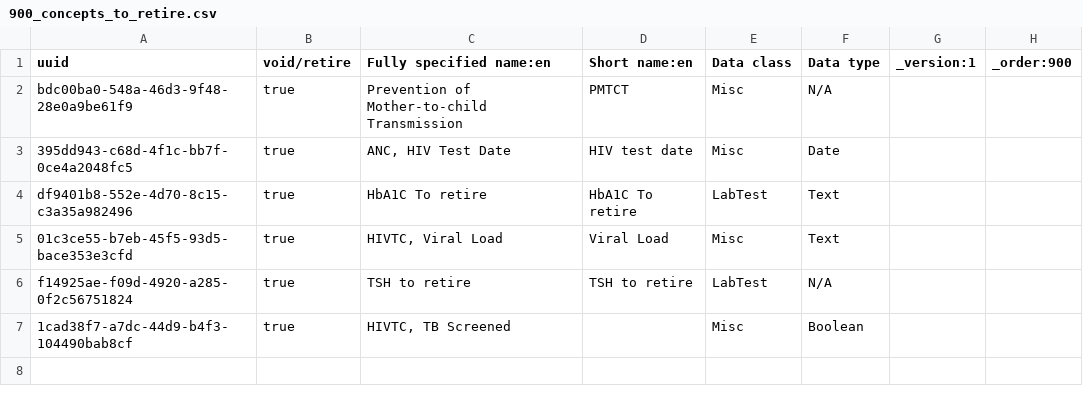
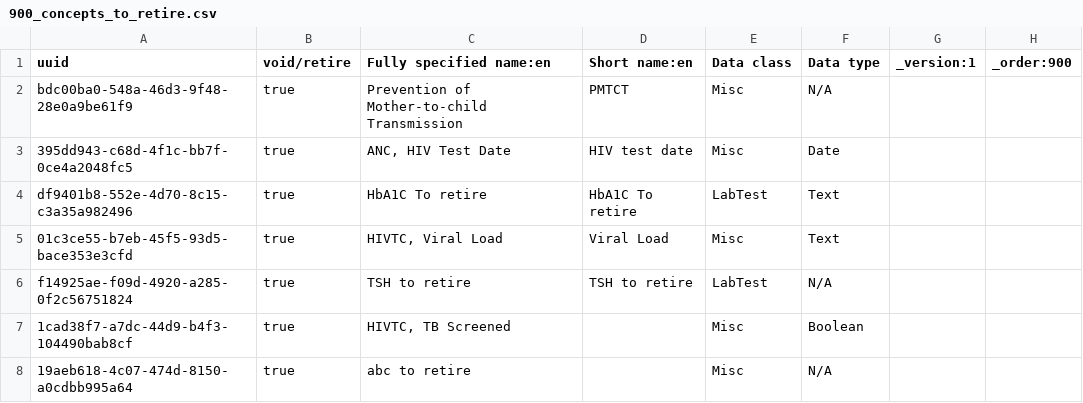
Before and after one commit to jembi/cameroon-bahmni-metadata, a CSV file: configuration/concepts/900_concepts_to_retire.csv, drawn as a sheet; the diff names each change by its address in the sheet, - before the commit and + after, or states it on an @@ line.

```diff
--- a/configuration/concepts/900_concepts_to_retire.csv
+++ b/configuration/concepts/900_concepts_to_retire.csv
+row 8: 19aeb618-4c07-474d-8150-a0cdbb995a64 | true | abc to retire |  | Misc | N/A
```
Also changed, not shown: configuration/concepts/1140_arv_regiment_concept_set.csv, configuration/concepts/1210_child_hiv_initial_form.csv, 2 other files.
